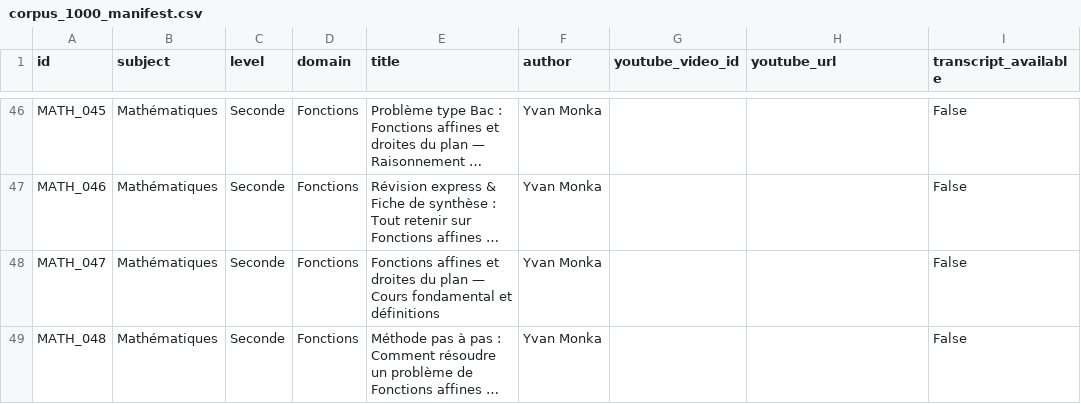
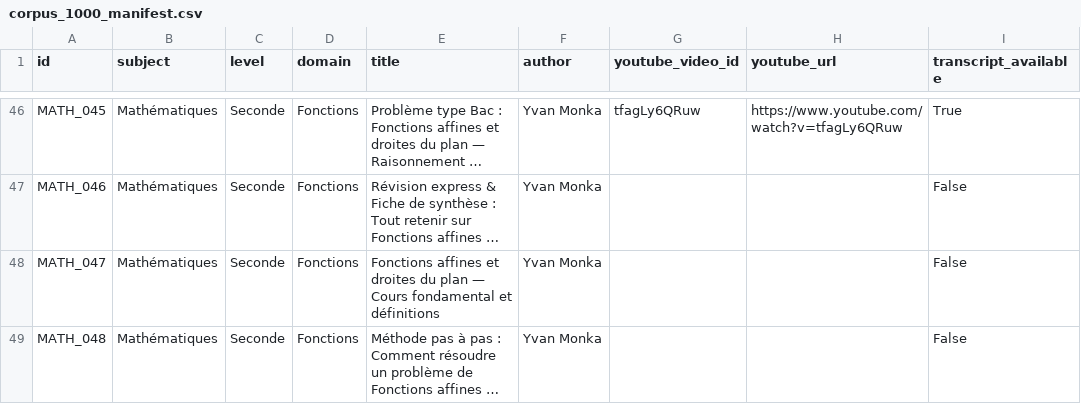
Before and after one commit to MELSIDI/ILLIMMI-PROJECT, a CSV file: corpus_illimmi_1000/catalog/corpus_1000_manifest.csv, drawn as a sheet; only a part is shown, gaps mark what is left out; long unchanged cells end in …; the diff covers the shown part only; the diff names each change by its address in the sheet, - before the commit and + after, or states it on an @@ line.

Commit message:
feat(sync): add retry logic and HTTP/1.1 resilience to drive_corpus_sync, update catalog (45 courses certified)

```diff
--- a/corpus_illimmi_1000/catalog/corpus_1000_manifest.csv
+++ b/corpus_illimmi_1000/catalog/corpus_1000_manifest.csv
-G46 (youtube_video_id): (empty)
+G46 (youtube_video_id): tfagLy6QRuw
-H46 (youtube_url): (empty)
+H46 (youtube_url): https://www.youtube.com/watch?v=tfagLy6QRuw
-I46 (transcript_available): False
+I46 (transcript_available): True
```
Also changed, not shown: 45 edited cells elsewhere in this file, 3 other files.
